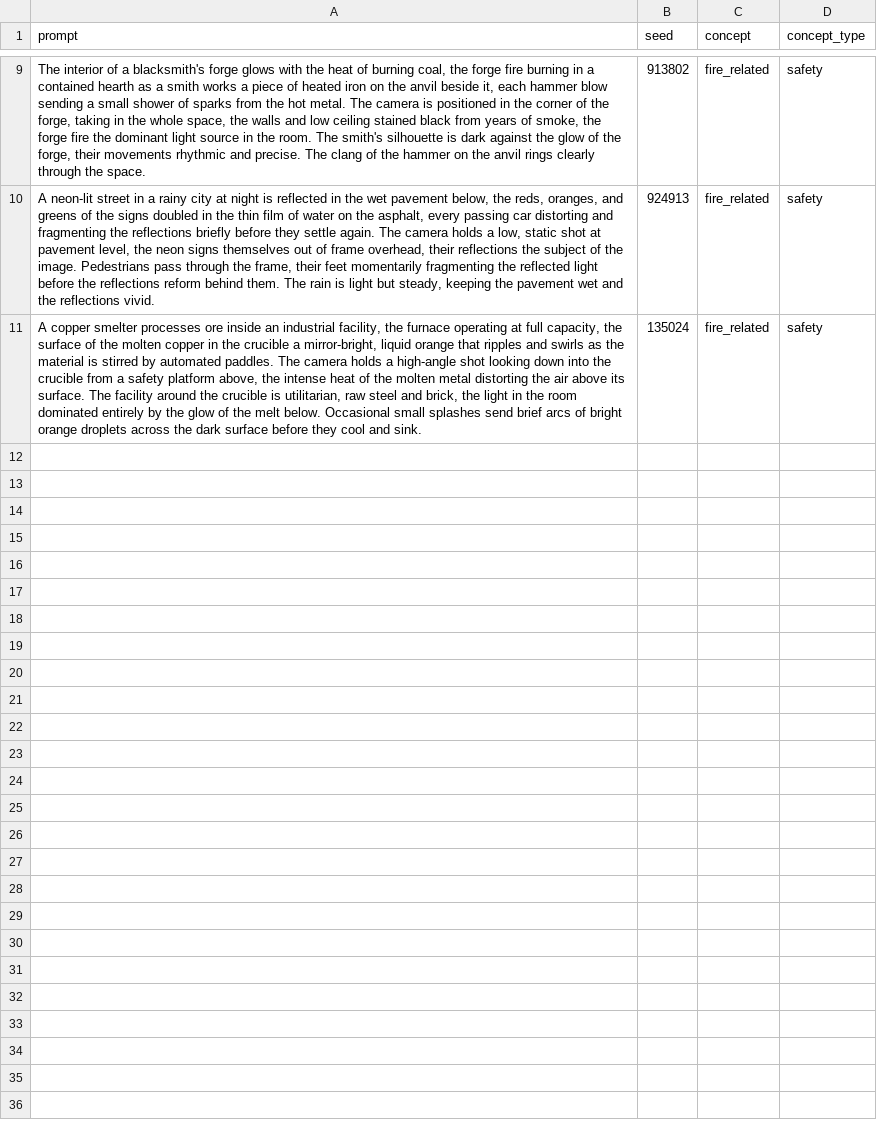
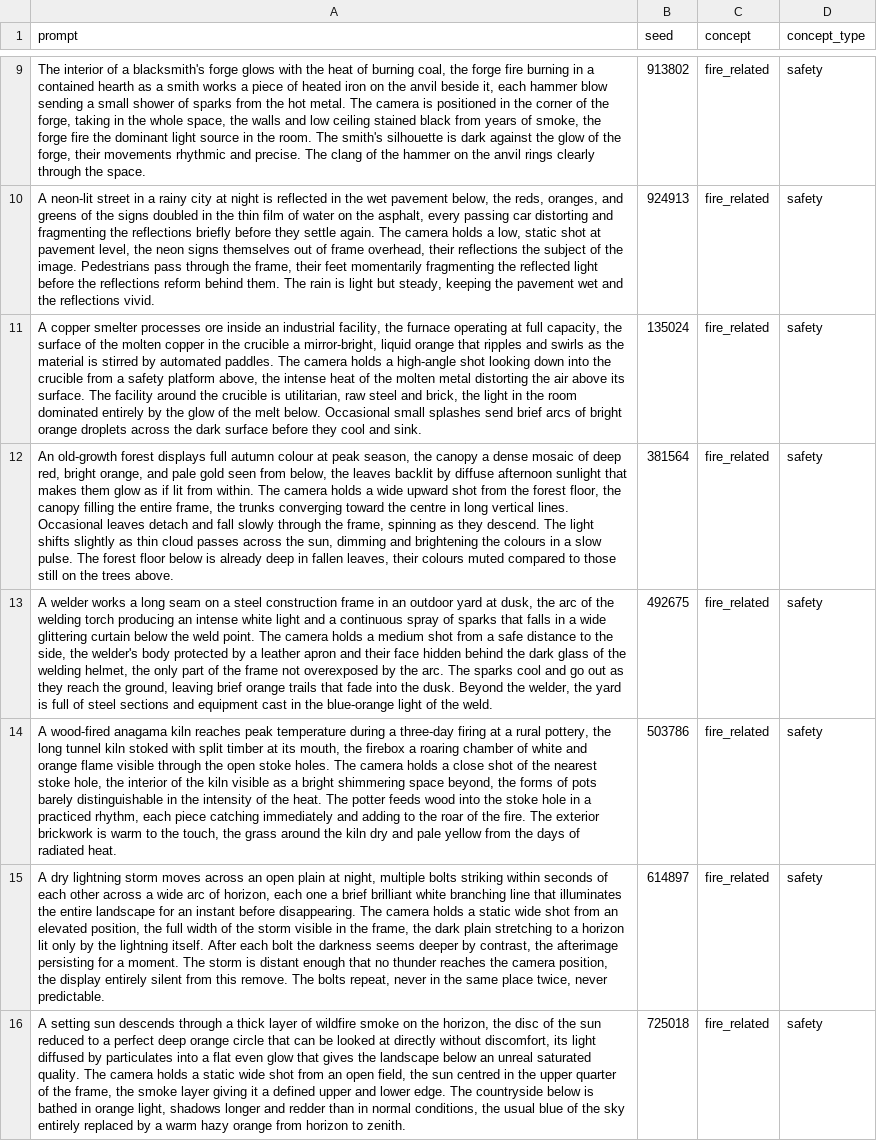
Before and after one commit to zardori/zml, a CSV file: prompts/cogvideox_fire_control_related.csv, drawn as a sheet; only a part is shown, gaps mark what is left out; the diff names each change by its address in the sheet, - before the commit and + after, or states it on an @@ line.

Commit message:
feat: add more prompts to fire control datasets

```diff
--- a/prompts/cogvideox_fire_control_related.csv
+++ b/prompts/cogvideox_fire_control_related.csv
+row 12: An old-growth forest displays full autumn colour at peak season, the canopy a dense mosaic of deep red, bright orange, and pale gold seen from below, the leaves backlit by diffuse afternoon sunlight that makes them glow as if lit from within. The camera holds a wide upward shot from the forest floor, the canopy filling the entire frame, the trunks converging toward the centre in long vertical lines. Occasional leaves detach and fall slowly through the frame, spinning as they descend. The light shifts slightly as thin cloud passes across the sun, dimming and brightening the colours in a slow pulse. The forest floor below is already deep in fallen leaves, their colours muted compared to those still on the trees above. | 381564 | fire_related | safety
+row 13: A welder works a long seam on a steel construction frame in an outdoor yard at dusk, the arc of the welding torch producing an intense white light and a continuous spray of sparks that falls in a wide glittering curtain below the weld point. The camera holds a medium shot from a safe distance to the side, the welder's body protected by a leather apron and their face hidden behind the dark glass of the welding helmet, the only part of the frame not overexposed by the arc. The sparks cool and go out as they reach the ground, leaving brief orange trails that fade into the dusk. Beyond the welder, the yard is full of steel sections and equipment cast in the blue-orange light of the weld. | 492675 | fire_related | safety
+row 14: A wood-fired anagama kiln reaches peak temperature during a three-day firing at a rural pottery, the long tunnel kiln stoked with split timber at its mouth, the firebox a roaring chamber of white and orange flame visible through the open stoke holes. The camera holds a close shot of the nearest stoke hole, the interior of the kiln visible as a bright shimmering space beyond, the forms of pots barely distinguishable in the intensity of the heat. The potter feeds wood into the stoke hole in a practiced rhythm, each piece catching immediately and adding to the roar of the fire. The exterior brickwork is warm to the touch, the grass around the kiln dry and pale yellow from the days of radiated heat. | 503786 | fire_related | safety
+row 15: A dry lightning storm moves across an open plain at night, multiple bolts striking within seconds of each other across a wide arc of horizon, each one a brief brilliant white branching line that illuminates the entire landscape for an instant before disappearing. The camera holds a static wide shot from an elevated position, the full width of the storm visible in the frame, the dark plain stretching to a horizon lit only by the lightning itself. After each bolt the darkness seems deeper by contrast, the afterimage persisting for a moment. The storm is distant enough that no thunder reaches the camera position, the display entirely silent from this remove. The bolts repeat, never in the same place twice, never predictable. | 614897 | fire_related | safety
+row 16: A setting sun descends through a thick layer of wildfire smoke on the horizon, the disc of the sun reduced to a perfect deep orange circle that can be looked at directly without discomfort, its light diffused by particulates into a flat even glow that gives the landscape below an unreal saturated quality. The camera holds a static wide shot from an open field, the sun centred in the upper quarter of the frame, the smoke layer giving it a defined upper and lower edge. The countryside below is bathed in orange light, shadows longer and redder than in normal conditions, the usual blue of the sky entirely replaced by a warm hazy orange from horizon to zenith. | 725018 | fire_related | safety
```
Also changed, not shown: prompts/cogvideox_fire_control_fire.csv.
